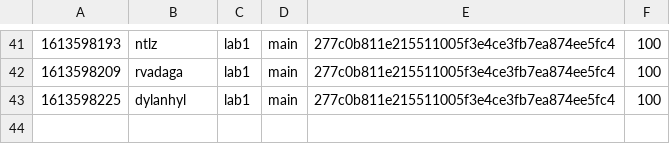
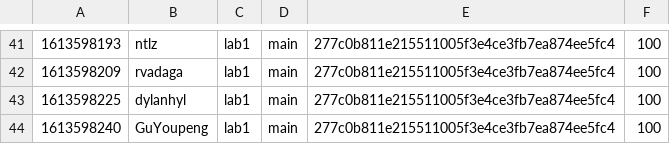
Before and after one commit to nyupcs/pcs-sp21-lab1-scoreboard, a CSV file: score.csv, drawn as a sheet; only a part is shown, gaps mark what is left out.

Commit message:
[Score] GuYoupeng +100
GuYoupeng attacked `main` 277c0b811e215511005f3e4ce3fb7ea874ee5fc4 of lab1

```diff
--- a/score.csv
+++ b/score.csv
@@ -43 +43,2 @@
 1613598225,dylanhyl,lab1,main,277c0b811e215511005f3e4ce3fb7ea874ee5fc4,100
+1613598240,GuYoupeng,lab1,main,277c0b811e215511005f3e4ce3fb7ea874ee5fc4,100
```
